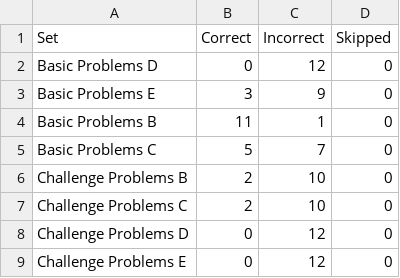
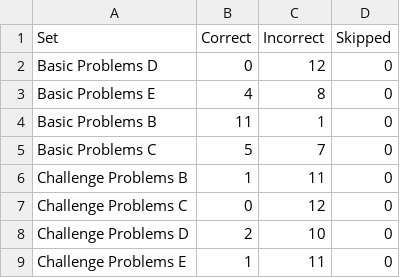
Before and after one commit to rcholic/AI-RPM-Projects, a CSV file: SetResults.csv, drawn as a sheet.

```diff
--- a/SetResults.csv
+++ b/SetResults.csv
@@ -2,8 +2,8 @@ Set,Correct,Incorrect,Skipped
 Basic Problems D,0,12,0
-Basic Problems E,3,9,0
+Basic Problems E,4,8,0
 Basic Problems B,11,1,0
 Basic Problems C,5,7,0
-Challenge Problems B,2,10,0
-Challenge Problems C,2,10,0
-Challenge Problems D,0,12,0
-Challenge Problems E,0,12,0
+Challenge Problems B,1,11,0
+Challenge Problems C,0,12,0
+Challenge Problems D,2,10,0
+Challenge Problems E,1,11,0
```
Also changed, not shown: ProblemResults.csv, 1 other file.
